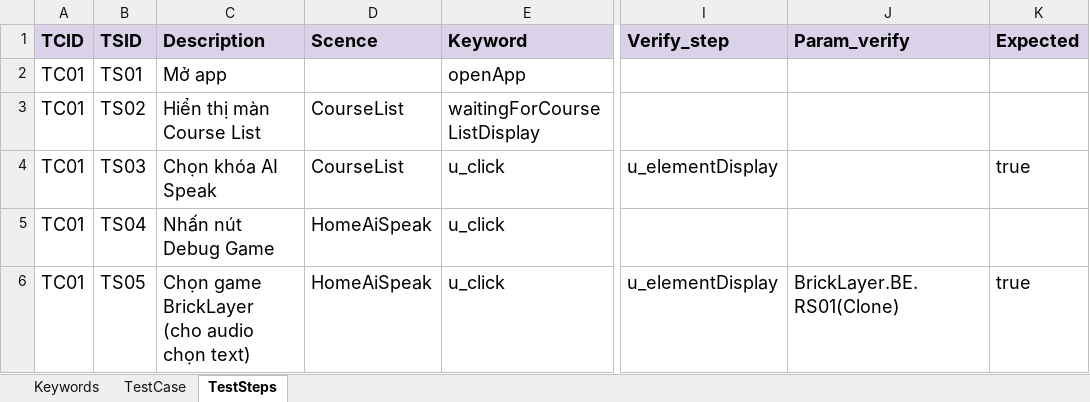
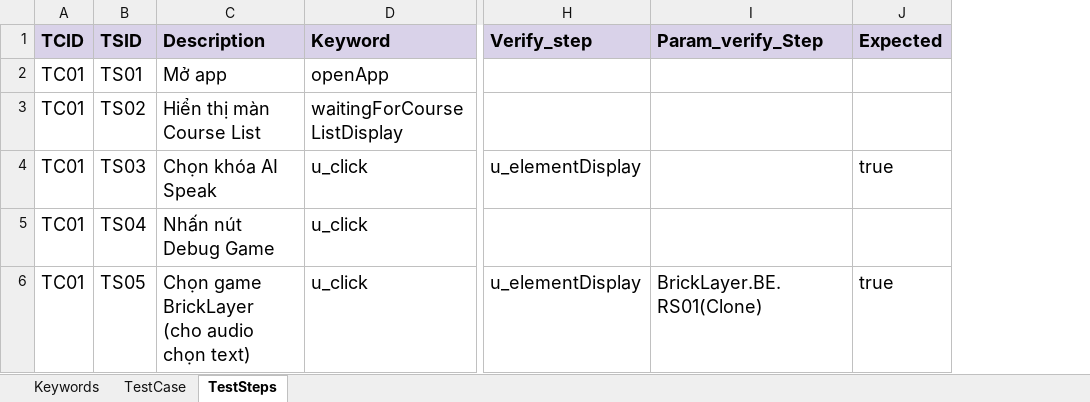
Before and after one commit to lenga44/keyworddriven.monkey.game, an Excel workbook: src/main/java/testcases/Report_BrickLayer.xlsx, sheet TestSteps, drawn as a sheet; only a part is shown, gaps mark what is left out; values as stored, in another font and other column widths than the file's, no borders; charts and pictures and conditional formats not drawn; removed rows and columns are numbered as before the commit, all else as after; the diff names each change by its address in the sheet, - before the commit and + after, or states it on an @@ line.

```diff
--- a/src/main/java/testcases/Report_BrickLayer.xlsx (sheet TestSteps)
+++ b/src/main/java/testcases/Report_BrickLayer.xlsx (sheet TestSteps)
-column D (Scence), rows 3-6: CourseList | CourseList | HomeAiSpeak | HomeAiSpeak
-I1: Param_verify
+I1: Param_verify_Step
```
Also changed, not shown: sheet TestCase, src/main/java/testcases/Scope.xlsx, 5 other files.
